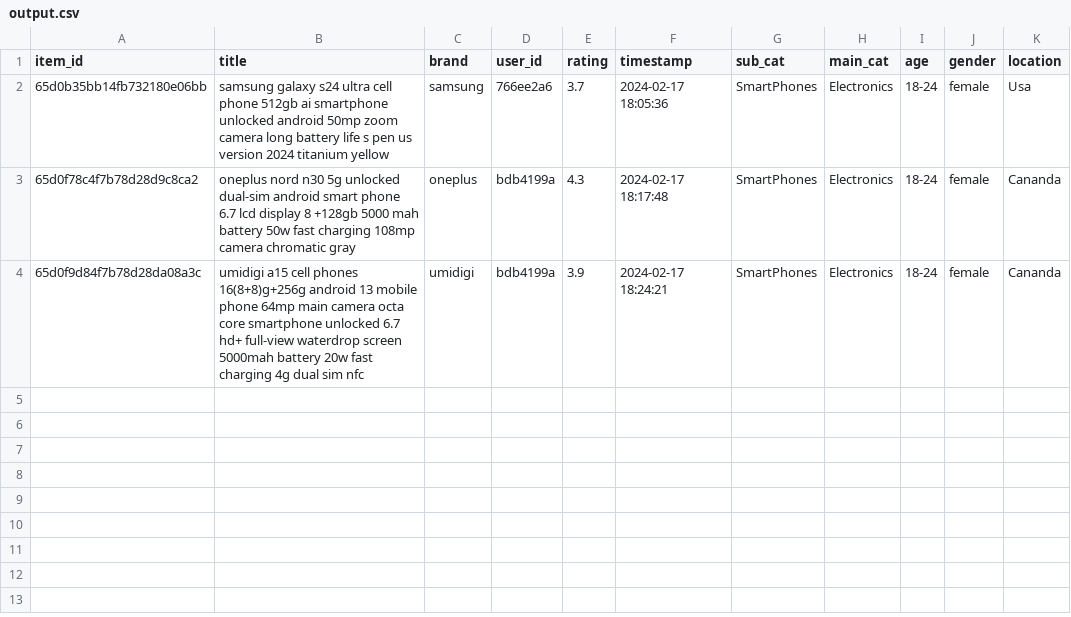
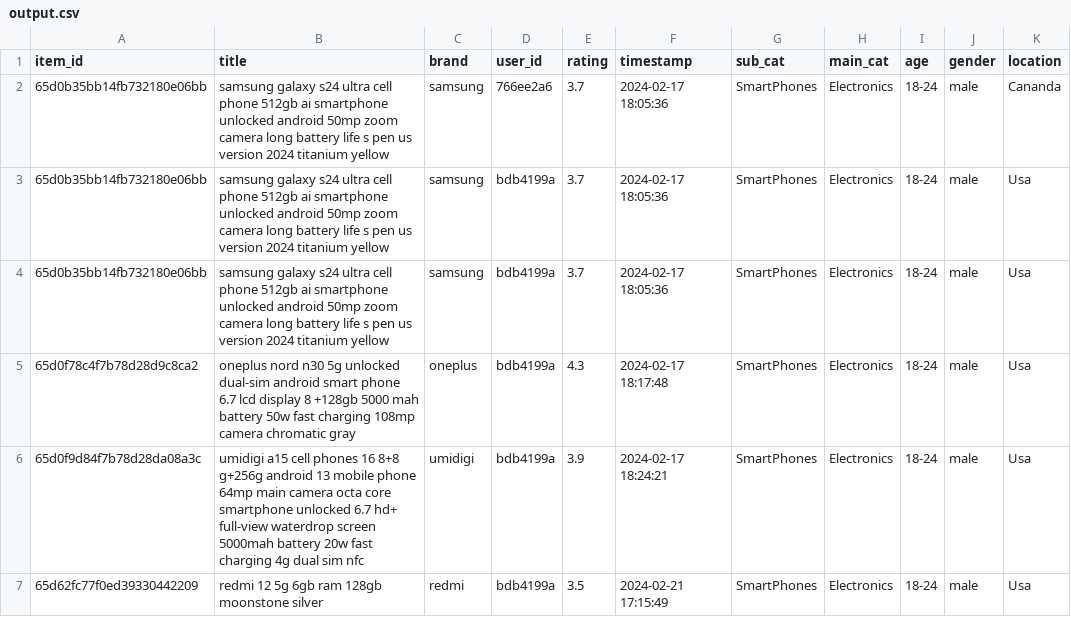
Before and after one commit to Kevin-Francis-Fernandes/Price_Insights_LocalHost, a CSV file: python/output.csv, drawn as a sheet.

```diff
--- a/python/output.csv
+++ b/python/output.csv
@@ -1,4 +1,7 @@
 item_id,title,brand,user_id,rating,timestamp,sub_cat,main_cat,age,gender,location
-65d0b35bb14fb732180e06bb,samsung galaxy s24 ultra cell phone 512gb ai smartphone unlocked android 50mp zoom camera long battery life s pen us version 2024 titanium yellow,samsung,766ee2a6,3.7,2024-02-17 18:05:36,SmartPhones,Electronics,18-24,female,Usa
-65d0f78c4f7b78d28d9c8ca2,oneplus nord n30 5g  unlocked dual-sim android smart phone  6.7 lcd display  8 +128gb  5000 mah battery  50w fast charging  108mp camera  chromatic gray,oneplus,bdb4199a,4.3,2024-02-17 18:17:48,SmartPhones,Electronics,18-24,female,Cananda
-65d0f9d84f7b78d28da08a3c,umidigi a15 cell phones 16(8+8)g+256g android 13 mobile phone 64mp main camera octa core smartphone unlocked 6.7 hd+ full-view waterdrop screen 5000mah battery 20w fast charging 4g dual sim nfc,umidigi,bdb4199a,3.9,2024-02-17 18:24:21,SmartPhones,Electronics,18-24,female,Cananda
+65d0b35bb14fb732180e06bb,samsung galaxy s24 ultra cell phone 512gb ai smartphone unlocked android 50mp zoom camera long battery life s pen us version 2024 titanium yellow,samsung,766ee2a6,3.7,2024-02-17 18:05:36,SmartPhones,Electronics,18-24,male,Cananda
+65d0b35bb14fb732180e06bb,samsung galaxy s24 ultra cell phone 512gb ai smartphone unlocked android 50mp zoom camera long battery life s pen us version 2024 titanium yellow,samsung,bdb4199a,3.7,2024-02-17 18:05:36,SmartPhones,Electronics,18-24,male,Usa
+65d0b35bb14fb732180e06bb,samsung galaxy s24 ultra cell phone 512gb ai smartphone unlocked android 50mp zoom camera long battery life s pen us version 2024 titanium yellow,samsung,bdb4199a,3.7,2024-02-17 18:05:36,SmartPhones,Electronics,18-24,male,Usa
+65d0f78c4f7b78d28d9c8ca2,oneplus nord n30 5g unlocked dual-sim android smart phone  6.7 lcd display  8 +128gb  5000 mah battery  50w fast charging  108mp camera  chromatic gray,oneplus,bdb4199a,4.3,2024-02-17 18:17:48,SmartPhones,Electronics,18-24,male,Usa
+65d0f9d84f7b78d28da08a3c,umidigi a15 cell phones 16 8+8 g+256g android 13 mobile phone 64mp main camera octa core smartphone unlocked 6.7 hd+ full-view waterdrop screen 5000mah battery 20w fast charging 4g dual sim nfc,umidigi,bdb4199a,3.9,2024-02-17 18:24:21,SmartPhones,Electronics,18-24,male,Usa
+65d62fc77f0ed39330442209,redmi 12 5g 6gb ram 128gb moonstone silver,redmi,bdb4199a,3.5,2024-02-21 17:15:49,SmartPhones,Electronics,18-24,male,Usa
```
Also changed, not shown: 19 other files.
